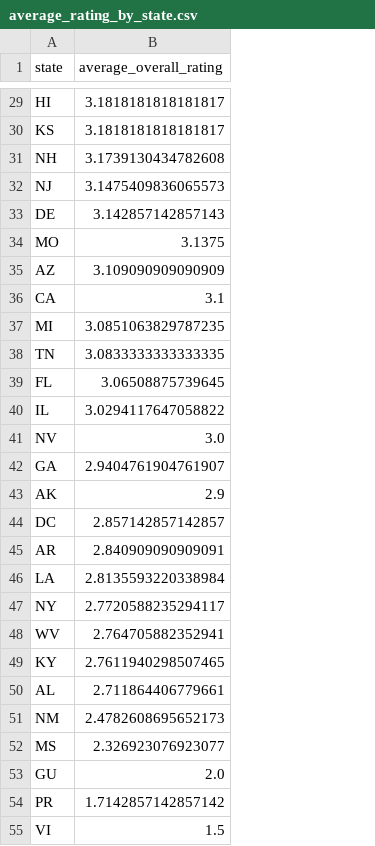
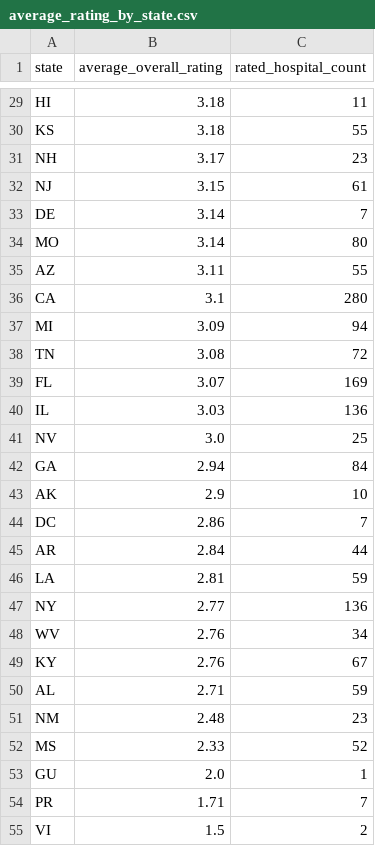
Before and after one commit to dgraves4/cms-hospital-quality-analytics, a CSV file: reports/average_rating_by_state.csv, drawn as a sheet; only a part is shown, gaps mark what is left out; the diff covers the shown part only; the diff names each change by its address in the sheet, - before the commit and + after, or states it on an @@ line.

Commit message:
Add rated hospital counts to EDA summaries

```diff
--- a/reports/average_rating_by_state.csv
+++ b/reports/average_rating_by_state.csv
+column C (rated_hospital_count), rows 29-55: 11 | 55 | 23 | 61 | 7 | 80 | 55 | 280 | 94 | 72 | 169 | 136 | 25 | 84 | 10 | 7 | 44 | 59 | 136 | 34 | 67 | 59 | 23 | 52 | 1 | 7 | 2
-B29:B30 (average_overall_rating): 3.1818181818181817
+B29:B30 (average_overall_rating): 3.18
-B31 (average_overall_rating): 3.1739130434782608
+B31 (average_overall_rating): 3.17
-B32 (average_overall_rating): 3.1475409836065573
+B32 (average_overall_rating): 3.15
-B33 (average_overall_rating): 3.142857142857143
+B33 (average_overall_rating): 3.14
-B34 (average_overall_rating): 3.1375
+B34 (average_overall_rating): 3.14
-B35 (average_overall_rating): 3.109090909090909
+B35 (average_overall_rating): 3.11
-B37 (average_overall_rating): 3.0851063829787235
+B37 (average_overall_rating): 3.09
-B38 (average_overall_rating): 3.0833333333333335
+B38 (average_overall_rating): 3.08
-B39 (average_overall_rating): 3.06508875739645
+B39 (average_overall_rating): 3.07
-B40 (average_overall_rating): 3.0294117647058822
+B40 (average_overall_rating): 3.03
-B42 (average_overall_rating): 2.9404761904761907
+B42 (average_overall_rating): 2.94
-B44 (average_overall_rating): 2.857142857142857
+B44 (average_overall_rating): 2.86
-B45 (average_overall_rating): 2.840909090909091
+B45 (average_overall_rating): 2.84
-B46 (average_overall_rating): 2.8135593220338984
+B46 (average_overall_rating): 2.81
-B47 (average_overall_rating): 2.7720588235294117
+B47 (average_overall_rating): 2.77
-B48 (average_overall_rating): 2.764705882352941
+B48 (average_overall_rating): 2.76
-B49 (average_overall_rating): 2.7611940298507465
+B49 (average_overall_rating): 2.76
-B50 (average_overall_rating): 2.711864406779661
+B50 (average_overall_rating): 2.71
-B51 (average_overall_rating): 2.4782608695652173
+B51 (average_overall_rating): 2.48
-B52 (average_overall_rating): 2.326923076923077
+B52 (average_overall_rating): 2.33
-B54 (average_overall_rating): 1.7142857142857142
+B54 (average_overall_rating): 1.71
```
Also changed, not shown: 21 edited cells elsewhere in this file, reports/average_rating_by_ownership.csv, 2 other files.
